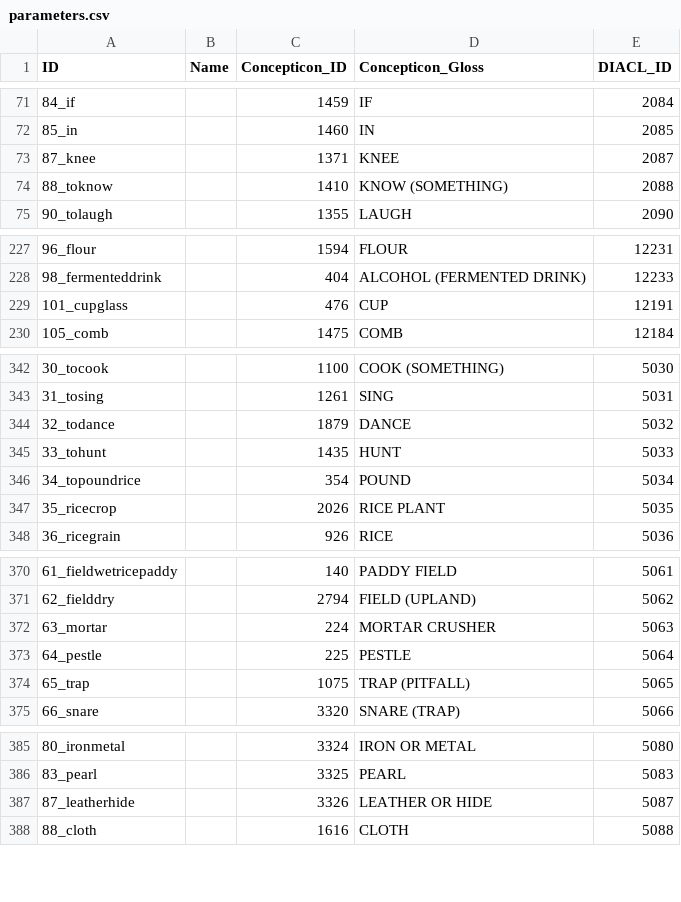
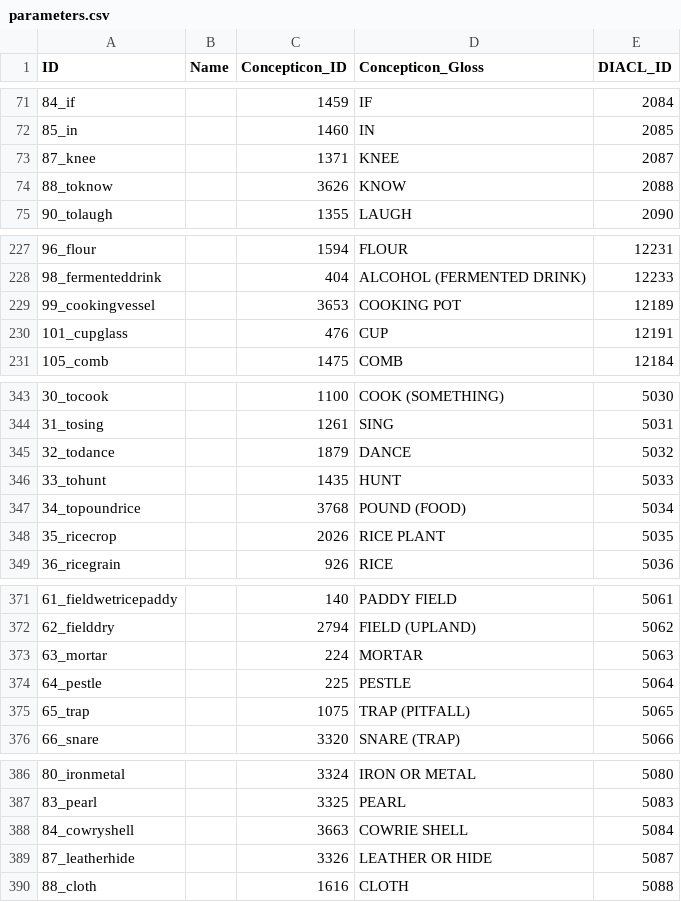
Before and after one commit to lexibank/diacl, a CSV file: cldf/parameters.csv, drawn as a sheet; only a part is shown, gaps mark what is left out.

Commit message:
Regenerate CLDF, fix tests, fix remotes

```diff
--- a/cldf/parameters.csv
+++ b/cldf/parameters.csv
@@ -73,3 +73,3 @@ ID,Name,Concepticon_ID,Concepticon_Gloss,DIACL_ID
 87_knee,,1371,KNEE,2087
-88_toknow,,1410,KNOW (SOMETHING),2088
+88_toknow,,3626,KNOW,2088
 90_tolaugh,,1355,LAUGH,2090
@@ -228,2 +228,3 @@ ID,Name,Concepticon_ID,Concepticon_Gloss,DIACL_ID
 98_fermenteddrink,,404,ALCOHOL (FERMENTED DRINK),12233
+99_cookingvessel,,3653,COOKING POT,12189
 101_cupglass,,476,CUP,12191
@@ -345,3 +346,3 @@ ID,Name,Concepticon_ID,Concepticon_Gloss,DIACL_ID
 33_tohunt,,1435,HUNT,5033
-34_topoundrice,,354,POUND,5034
+34_topoundrice,,3768,POUND (FOOD),5034
 35_ricecrop,,2026,RICE PLANT,5035
@@ -371,3 +372,3 @@ ID,Name,Concepticon_ID,Concepticon_Gloss,DIACL_ID
 62_fielddry,,2794,FIELD (UPLAND),5062
-63_mortar,,224,MORTAR CRUSHER,5063
+63_mortar,,224,MORTAR,5063
 64_pestle,,225,PESTLE,5064
@@ -386,2 +387,3 @@ ID,Name,Concepticon_ID,Concepticon_Gloss,DIACL_ID
 83_pearl,,3325,PEARL,5083
+84_cowryshell,,3663,COWRIE SHELL,5084
 87_leatherhide,,3326,LEATHER OR HIDE,5087
```
Also changed, not shown: cldf/languages.csv, 6 other files.
